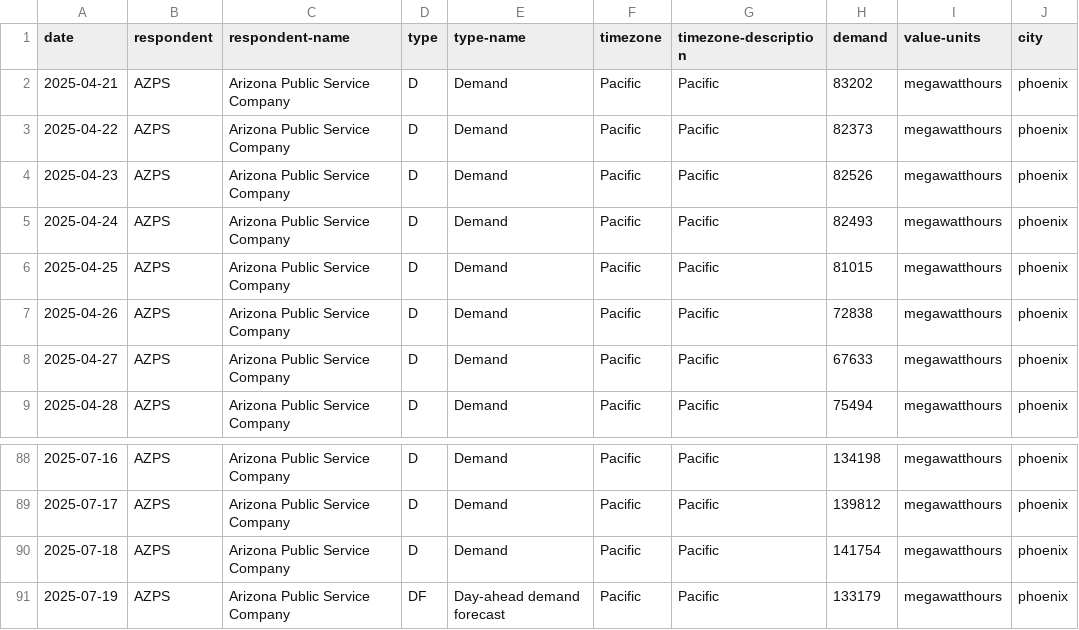
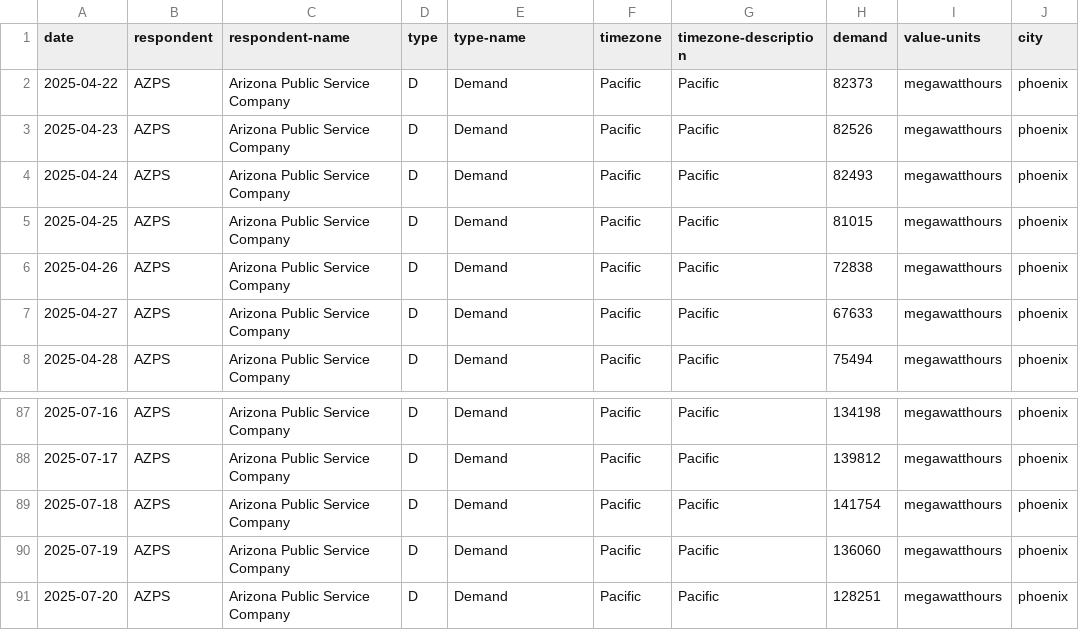
Before and after one commit to WilsonGbedemah/energy-analysis, a CSV file: data/raw/energy/Phoenix_energy_90_days.csv, drawn as a sheet; only a part is shown, gaps mark what is left out.

```diff
--- a/data/raw/energy/Phoenix_energy_90_days.csv
+++ b/data/raw/energy/Phoenix_energy_90_days.csv
@@ -1,3 +1,2 @@
 date,respondent,respondent-name,type,type-name,timezone,timezone-description,demand,value-units,city
-2025-04-21,AZPS,Arizona Public Service Company,D,Demand,Pacific,Pacific,83202,megawatthours,phoenix
 2025-04-22,AZPS,Arizona Public Service Company,D,Demand,Pacific,Pacific,82373,megawatthours,phoenix
@@ -90,2 +89,3 @@ date,respondent,respondent-name,type,type-name,timezone,timezone-description,dem
 2025-07-18,AZPS,Arizona Public Service Company,D,Demand,Pacific,Pacific,141754,megawatthours,phoenix
-2025-07-19,AZPS,Arizona Public Service Company,DF,Day-ahead demand forecast,Pacific,Pacific,133179,megawatthours,phoenix
+2025-07-19,AZPS,Arizona Public Service Company,D,Demand,Pacific,Pacific,136060,megawatthours,phoenix
+2025-07-20,AZPS,Arizona Public Service Company,D,Demand,Pacific,Pacific,128251,megawatthours,phoenix
```
Also changed, not shown: data/processed/geographic_overview.csv, data/processed/merged_data.csv, 23 other files.
